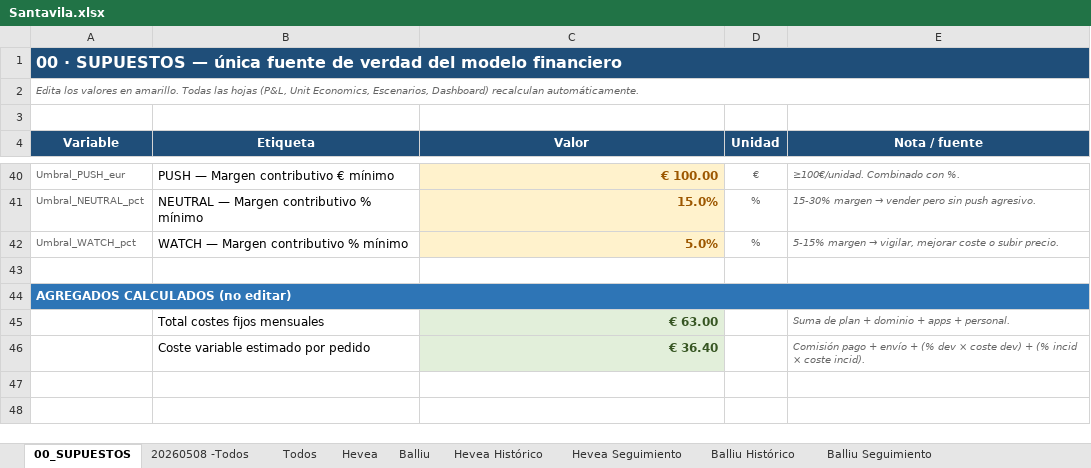
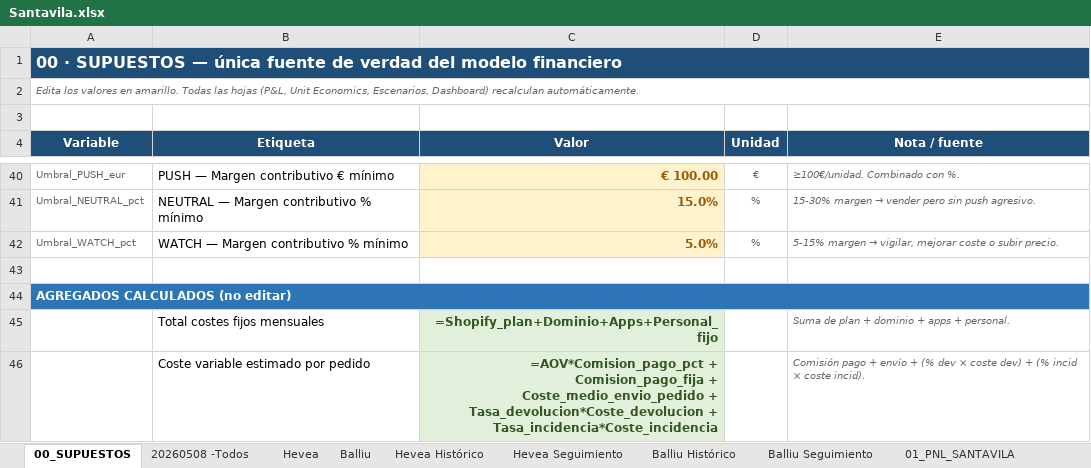
Before and after one commit to manusantana/santavila, an Excel workbook: Santavila.xlsx, sheet 00_SUPUESTOS, drawn as a sheet; only a part is shown, gaps mark what is left out; values as stored, in another font and other column widths than the file's, no borders; formulas without a stored value are shown as written; the diff names each change by its address in the sheet, - before the commit and + after, or states it on an @@ line.

```diff
--- a/Santavila.xlsx (sheet 00_SUPUESTOS)
+++ b/Santavila.xlsx (sheet 00_SUPUESTOS)
-sheet tab: Todos
-C45 (Valor): € 63.00
+C45 (Valor): =Shopify_plan+Dominio+Apps+Personal_fijo
-C46 (Valor): € 36.40
+C46 (Valor): =AOV*Comision_pago_pct + Comision_pago_fija + Coste_medio_envio_pedido + Tasa_devolucion*Coste_devolucion + Tasa_incidencia*Coste_incidencia
```
Also changed, not shown: sheet 02_UNIT_ECONOMICS_SKU, sheet 20260508 -Todos, sheet 04_PRODUCTOS_PRIORIDAD, sheet 01_PNL_SANTAVILA, sheet 03_ESCENARIOS_MARKETING, sheet 05_DASHBOARD, 4 more sheets, 4 other files.
